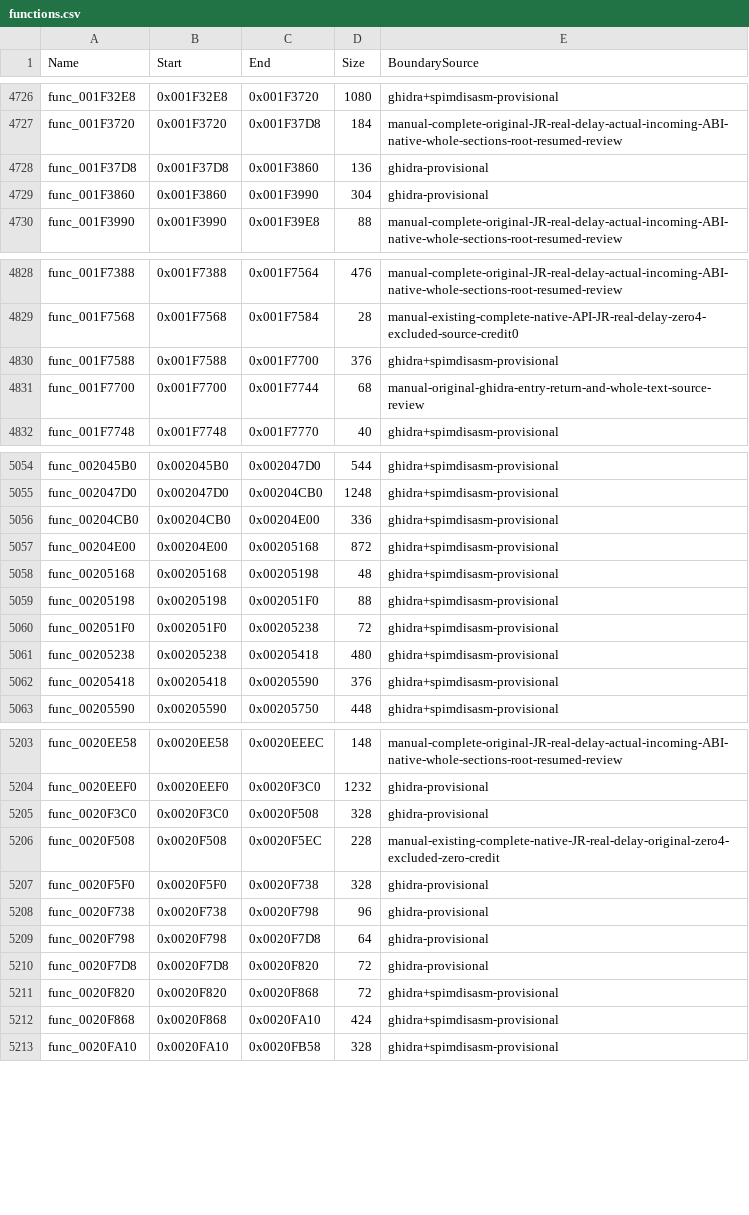
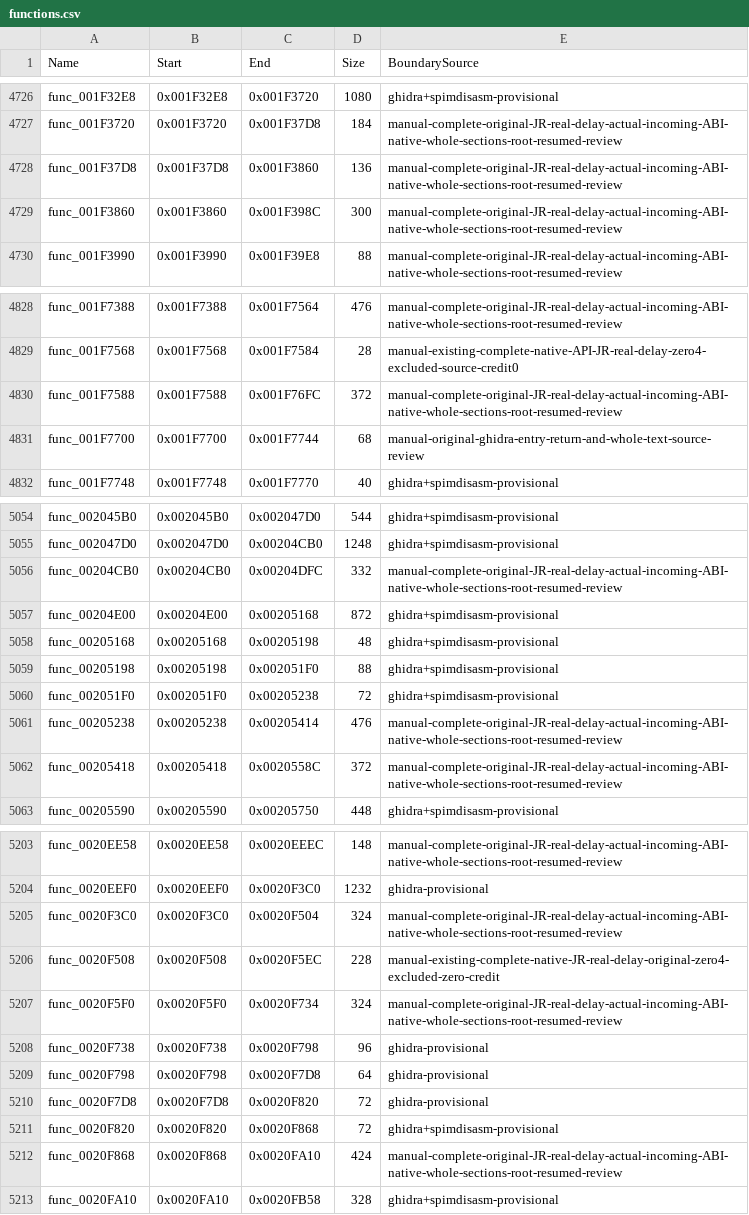
Before and after one commit to NaGaa95/sly3-decomp, a CSV file: config/functions.csv, drawn as a sheet; only a part is shown, gaps mark what is left out; the diff covers the shown part only.

Commit message:
Recover matching path, actor mode, position limit, blend rumble, spawn bind and pickup early game functions

```diff
--- a/config/functions.csv
+++ b/config/functions.csv
@@ -4727,4 +4727,4 @@ func_001F32E8,0x001F32E8,0x001F3720,1080,ghidra+spimdisasm-provisional
 func_001F3720,0x001F3720,0x001F37D8,184,manual-complete-original-JR-real-delay-actual-incoming-ABI-native-whole-sections-root-resumed-review
-func_001F37D8,0x001F37D8,0x001F3860,136,ghidra-provisional
-func_001F3860,0x001F3860,0x001F3990,304,ghidra-provisional
+func_001F37D8,0x001F37D8,0x001F3860,136,manual-complete-original-JR-real-delay-actual-incoming-ABI-native-whole-sections-root-resumed-review
+func_001F3860,0x001F3860,0x001F398C,300,manual-complete-original-JR-real-delay-actual-incoming-ABI-native-whole-sections-root-resumed-review
 func_001F3990,0x001F3990,0x001F39E8,88,manual-complete-original-JR-real-delay-actual-incoming-ABI-native-whole-sections-root-resumed-review
@@ -4829,3 +4829,3 @@ func_001F7388,0x001F7388,0x001F7564,476,manual-complete-original-JR-real-delay-a
 func_001F7568,0x001F7568,0x001F7584,28,manual-existing-complete-native-API-JR-real-delay-zero4-excluded-source-credit0
-func_001F7588,0x001F7588,0x001F7700,376,ghidra+spimdisasm-provisional
+func_001F7588,0x001F7588,0x001F76FC,372,manual-complete-original-JR-real-delay-actual-incoming-ABI-native-whole-sections-root-resumed-review
 func_001F7700,0x001F7700,0x001F7744,68,manual-original-ghidra-entry-return-and-whole-text-source-review
@@ -5055,3 +5055,3 @@ func_002045B0,0x002045B0,0x002047D0,544,ghidra+spimdisasm-provisional
 func_002047D0,0x002047D0,0x00204CB0,1248,ghidra+spimdisasm-provisional
-func_00204CB0,0x00204CB0,0x00204E00,336,ghidra+spimdisasm-provisional
+func_00204CB0,0x00204CB0,0x00204DFC,332,manual-complete-original-JR-real-delay-actual-incoming-ABI-native-whole-sections-root-resumed-review
 func_00204E00,0x00204E00,0x00205168,872,ghidra+spimdisasm-provisional
@@ -5060,4 +5060,4 @@ func_00205198,0x00205198,0x002051F0,88,ghidra+spimdisasm-provisional
 func_002051F0,0x002051F0,0x00205238,72,ghidra+spimdisasm-provisional
-func_00205238,0x00205238,0x00205418,480,ghidra+spimdisasm-provisional
-func_00205418,0x00205418,0x00205590,376,ghidra+spimdisasm-provisional
+func_00205238,0x00205238,0x00205414,476,manual-complete-original-JR-real-delay-actual-incoming-ABI-native-whole-sections-root-resumed-review
+func_00205418,0x00205418,0x0020558C,372,manual-complete-original-JR-real-delay-actual-incoming-ABI-native-whole-sections-root-resumed-review
 func_00205590,0x00205590,0x00205750,448,ghidra+spimdisasm-provisional
@@ -5204,5 +5204,5 @@ func_0020EE58,0x0020EE58,0x0020EEEC,148,manual-complete-original-JR-real-delay-a
 func_0020EEF0,0x0020EEF0,0x0020F3C0,1232,ghidra-provisional
-func_0020F3C0,0x0020F3C0,0x0020F508,328,ghidra-provisional
+func_0020F3C0,0x0020F3C0,0x0020F504,324,manual-complete-original-JR-real-delay-actual-incoming-ABI-native-whole-sections-root-resumed-review
 func_0020F508,0x0020F508,0x0020F5EC,228,manual-existing-complete-native-JR-real-delay-original-zero4-excluded-zero-credit
-func_0020F5F0,0x0020F5F0,0x0020F738,328,ghidra-provisional
+func_0020F5F0,0x0020F5F0,0x0020F734,324,manual-complete-original-JR-real-delay-actual-incoming-ABI-native-whole-sections-root-resumed-review
 func_0020F738,0x0020F738,0x0020F798,96,ghidra-provisional
@@ -5211,3 +5211,3 @@ func_0020F7D8,0x0020F7D8,0x0020F820,72,ghidra-provisional
 func_0020F820,0x0020F820,0x0020F868,72,ghidra+spimdisasm-provisional
-func_0020F868,0x0020F868,0x0020FA10,424,ghidra+spimdisasm-provisional
+func_0020F868,0x0020F868,0x0020FA10,424,manual-complete-original-JR-real-delay-actual-incoming-ABI-native-whole-sections-root-resumed-review
 func_0020FA10,0x0020FA10,0x0020FB58,328,ghidra+spimdisasm-provisional
```
Also changed, not shown: 1 edited cell elsewhere in this file, config/function_overrides.csv, config/matched.csv, 13 other files.
